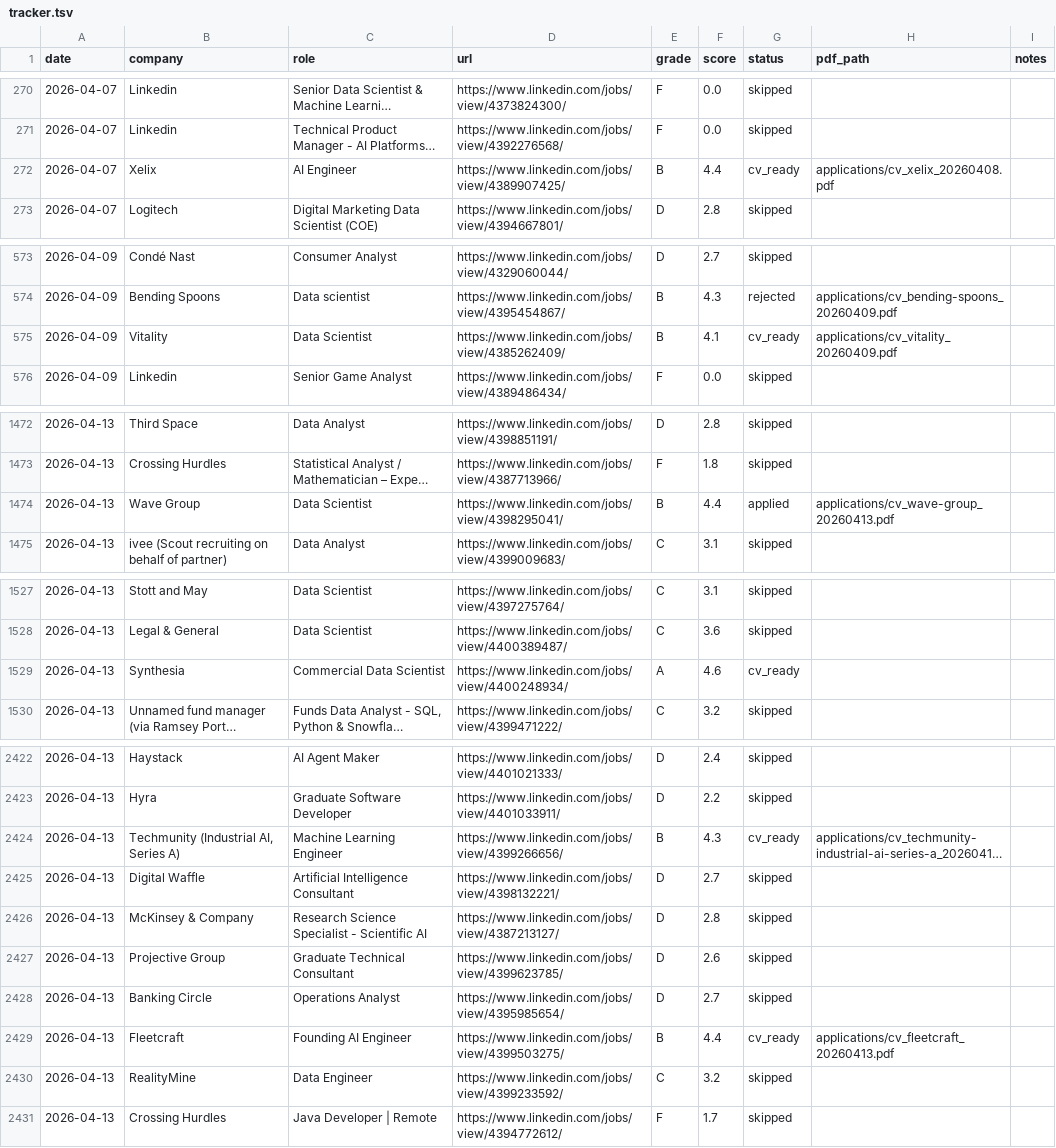
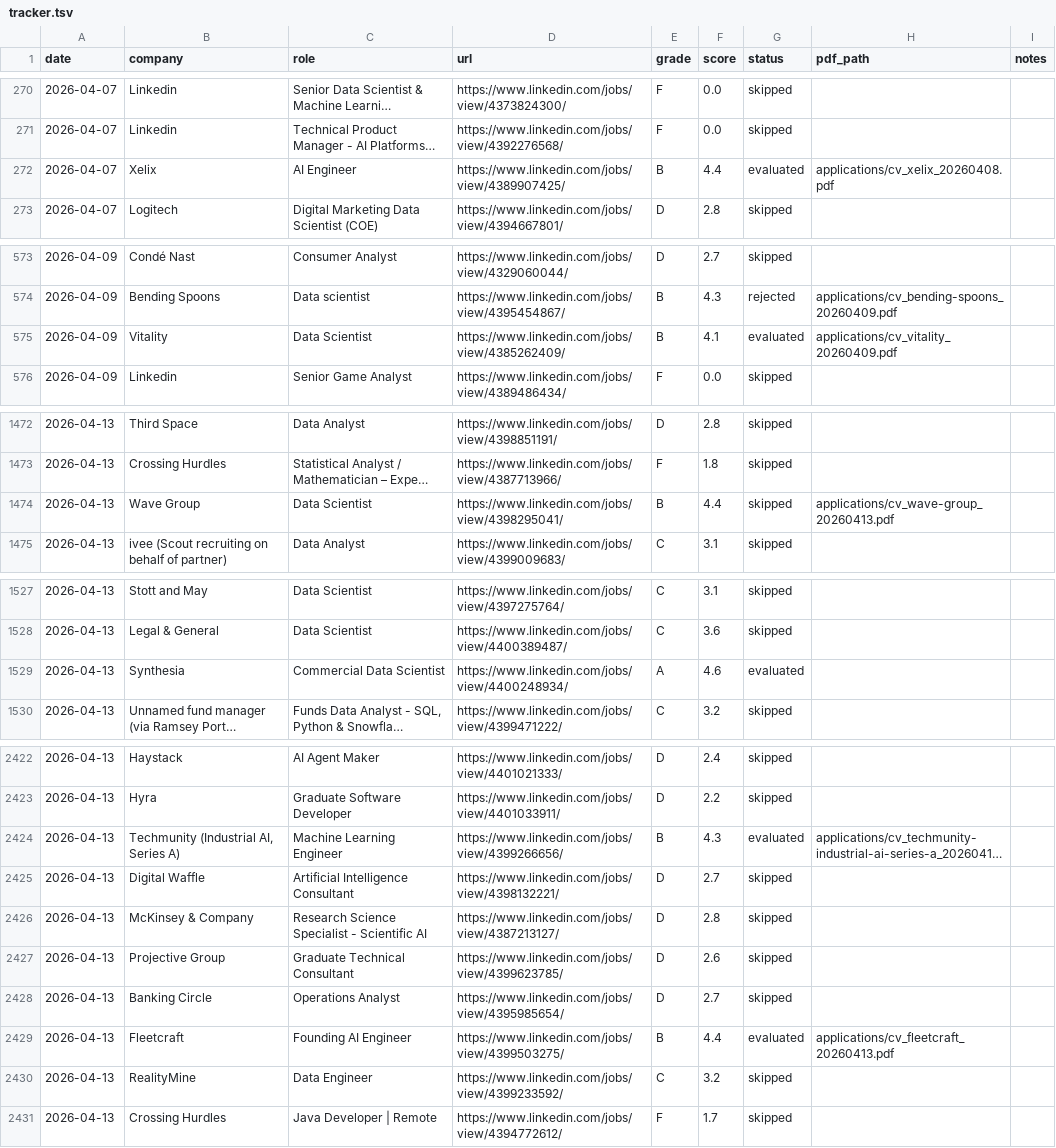
Before and after one commit to renzorico/ds-radar, a TSV file: tracker.tsv, drawn as a sheet; only a part is shown, gaps mark what is left out; long unchanged cells end in …; the diff covers the shown part only; the diff names each change by its address in the sheet, - before the commit and + after, or states it on an @@ line.

Commit message:
Clean stale cv_ready tracker rows and prompt for dashboard model

```diff
--- a/tracker.tsv
+++ b/tracker.tsv
-G272 (status): cv_ready
+G272 (status): evaluated
-G575 (status): cv_ready
+G575 (status): evaluated
-G1474 (status): applied
+G1474 (status): skipped
-G1529 (status): cv_ready
+G1529 (status): evaluated
-G2424 (status): cv_ready
+G2424 (status): evaluated
-G2429 (status): cv_ready
+G2429 (status): evaluated
```
Also changed, not shown: 37 edited cells elsewhere in this file, 1 other file.
